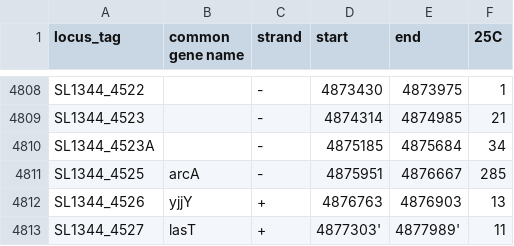
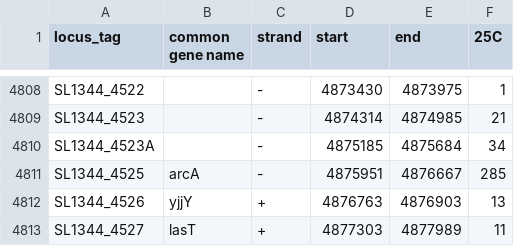
Before and after one commit to titusss/Dataframe-Playground, a CSV file: backend/static/salmonella-salcom_25c.csv, drawn as a sheet; only a part is shown, gaps mark what is left out.

Commit message:
Fixed start end data type for SalCom dataset.

```diff
--- a/backend/static/salmonella-salcom_25c.csv
+++ b/backend/static/salmonella-salcom_25c.csv
@@ -4812,2 +4812,2 @@ SL1344_4525	arcA	-	4875951	4876667	285
 SL1344_4526	yjjY	+	4876763	4876903	13
-SL1344_4527	lasT	+	4877303'	4877989'	11
+SL1344_4527	lasT	+	4877303	4877989	11
```
Also changed, not shown: backend/static/salmonella-salcom_complete.csv, backend/static/salmonella-salcom_spi2.csv.
